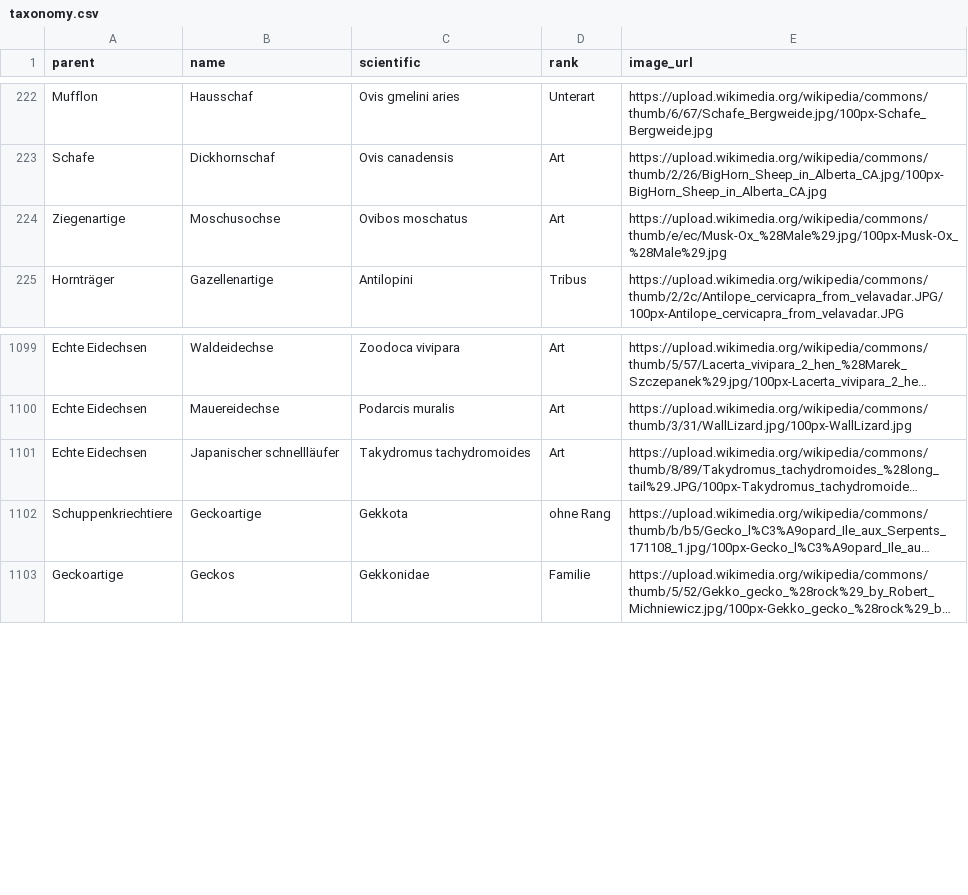
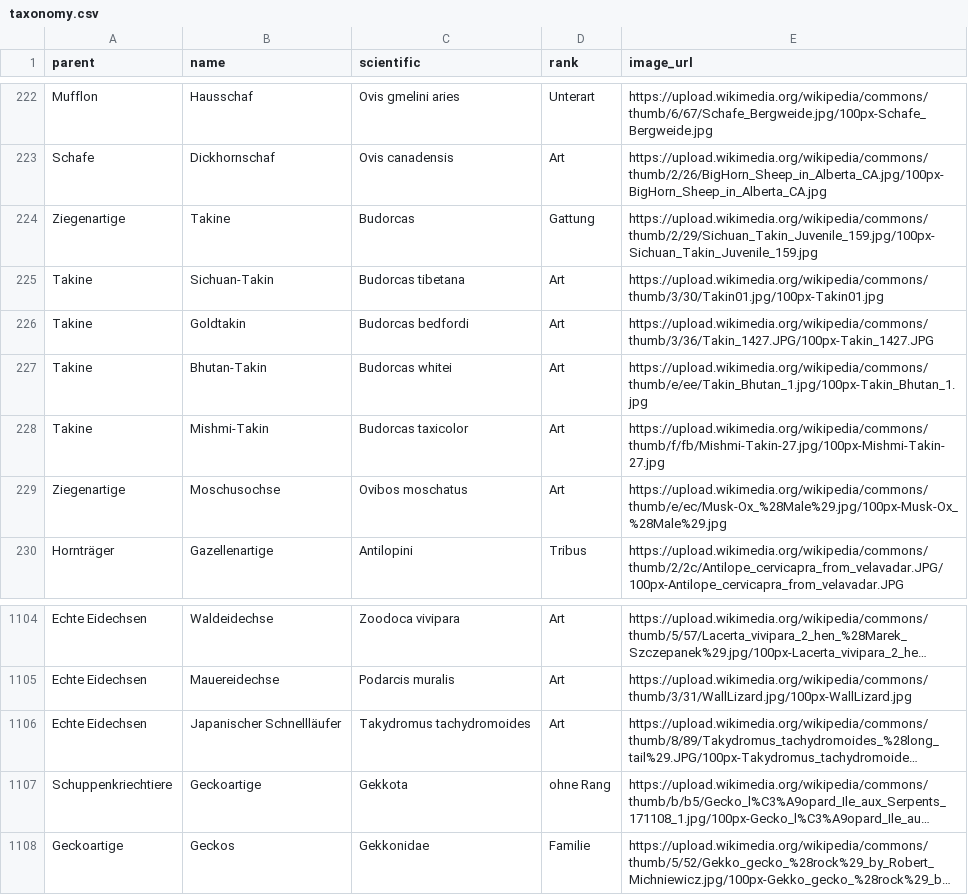
Before and after one commit to stibu81/taxonomyData, a CSV file: taxonomy.csv, drawn as a sheet; only a part is shown, gaps mark what is left out; long unchanged cells end in …; addresses are those after the commit; the diff names each change by its address in the sheet, - before the commit and + after, or states it on an @@ line.

Commit message:
add takins

```diff
--- a/taxonomy.csv
+++ b/taxonomy.csv
+row 224: Ziegenartige | Takine | Budorcas | Gattung | https://upload.wikimedia.org/wikipedia/commons/thumb/2/29/Sichuan_Takin_Juvenile_159.jpg/100px-Sichuan_Takin_Juvenile_159.jpg
+row 225: Takine | Sichuan-Takin | Budorcas tibetana | Art | https://upload.wikimedia.org/wikipedia/commons/thumb/3/30/Takin01.jpg/100px-Takin01.jpg
+row 226: Takine | Goldtakin | Budorcas bedfordi | Art | https://upload.wikimedia.org/wikipedia/commons/thumb/3/36/Takin_1427.JPG/100px-Takin_1427.JPG
+row 227: Takine | Bhutan-Takin | Budorcas whitei | Art | https://upload.wikimedia.org/wikipedia/commons/thumb/e/ee/Takin_Bhutan_1.jpg/100px-Takin_Bhutan_1.jpg
+row 228: Takine | Mishmi-Takin | Budorcas taxicolor | Art | https://upload.wikimedia.org/wikipedia/commons/thumb/f/fb/Mishmi-Takin-27.jpg/100px-Mishmi-Takin-27.jpg
-B1106 (name): Japanischer schnellläufer
+B1106 (name): Japanischer Schnellläufer
```
